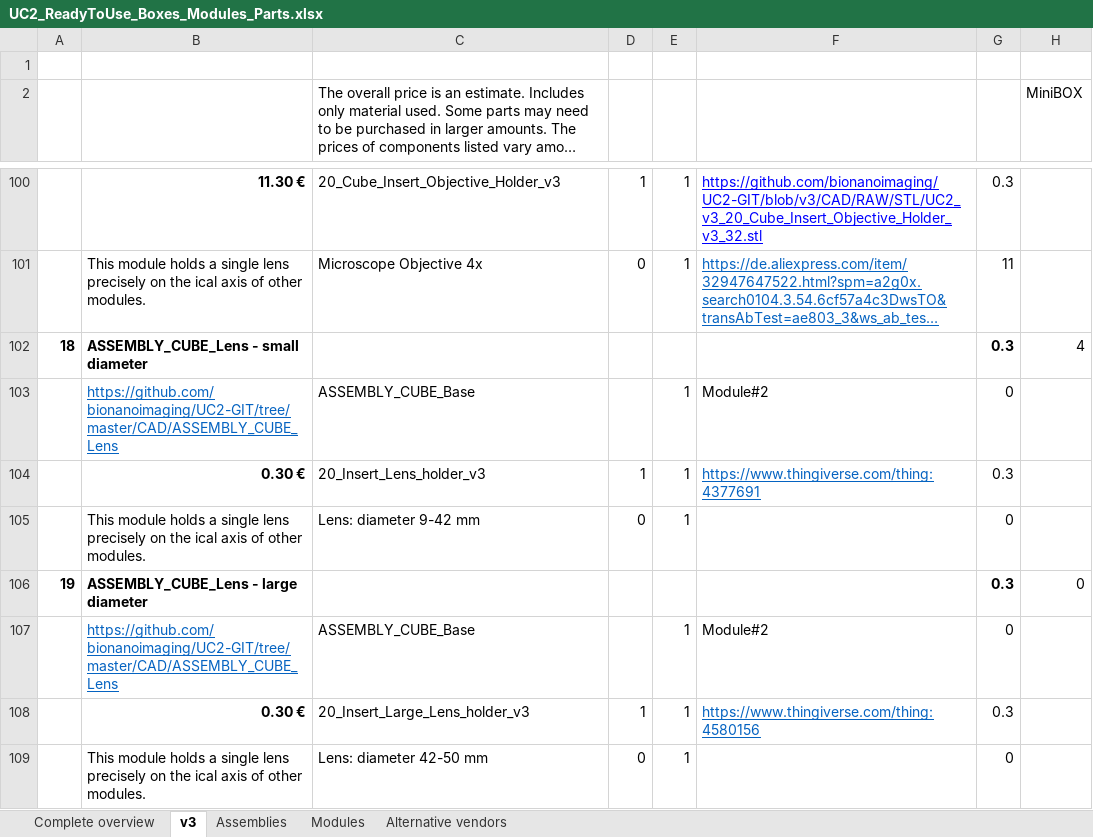
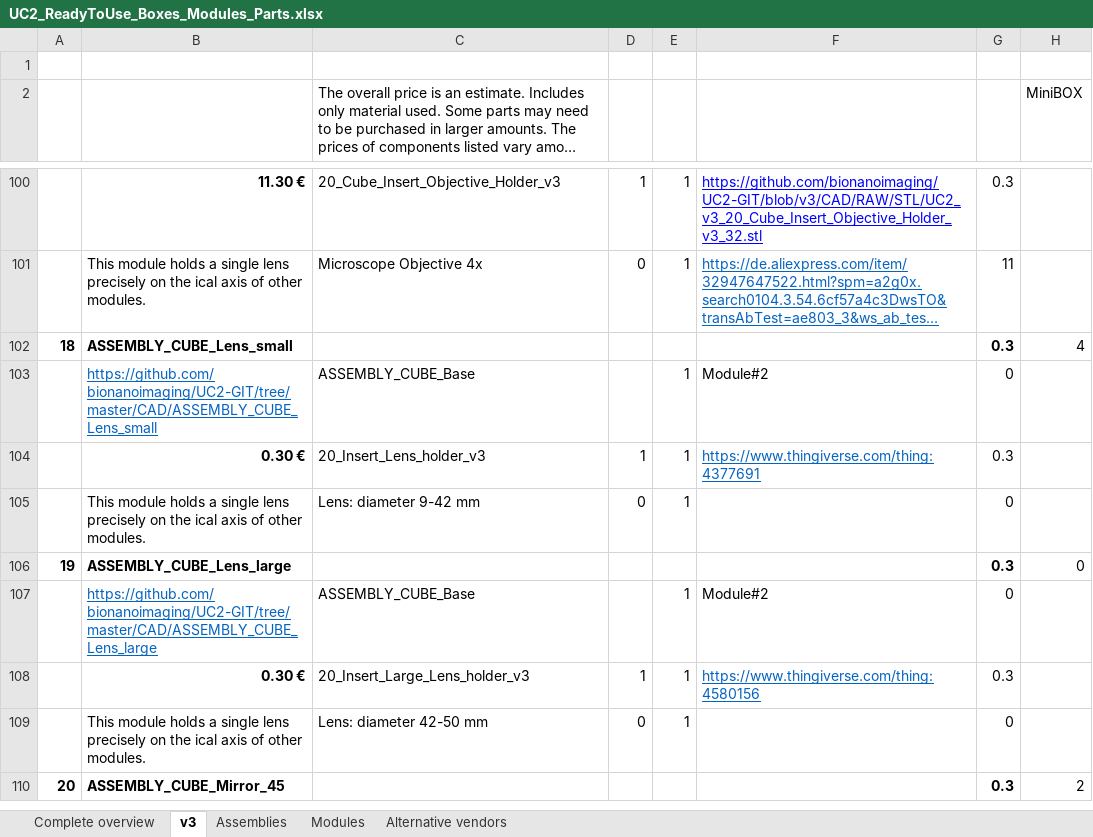
Before and after one commit to openUC2/UC2-GIT, an Excel workbook: DOCUMENTS/UC2-Configurator/UC2_ReadyToUse_Boxes_Modules_Parts.xlsx, sheet v3, drawn as a sheet; only a part is shown, gaps mark what is left out; the shorter side is filled out with more unchanged rows; long unchanged cells end in …; values as stored, in another font and other column widths than the file's, no borders; the diff names each change by its address in the sheet, - before the commit and + after, or states it on an @@ line.

Commit message:
Updated small/large Lenses

```diff
--- a/DOCUMENTS/UC2-Configurator/UC2_ReadyToUse_Boxes_Modules_Parts.xlsx (sheet v3)
+++ b/DOCUMENTS/UC2-Configurator/UC2_ReadyToUse_Boxes_Modules_Parts.xlsx (sheet v3)
-B102: ASSEMBLY_CUBE_Lens - small diameter
+B102: ASSEMBLY_CUBE_Lens_small
-B103: https://github.com/bionanoimaging/UC2-GIT/tree/master/CAD/ASSEMBLY_CUBE_Lens
+B103: https://github.com/bionanoimaging/UC2-GIT/tree/master/CAD/ASSEMBLY_CUBE_Lens_small
-B106: ASSEMBLY_CUBE_Lens - large diameter
+B106: ASSEMBLY_CUBE_Lens_large
-B107: https://github.com/bionanoimaging/UC2-GIT/tree/master/CAD/ASSEMBLY_CUBE_Lens
+B107: https://github.com/bionanoimaging/UC2-GIT/tree/master/CAD/ASSEMBLY_CUBE_Lens_large
```
Also changed, not shown: 6 other files.
